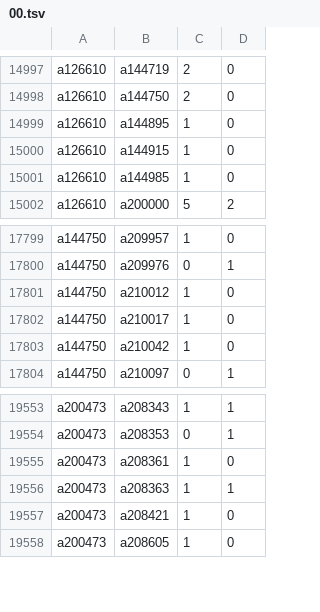
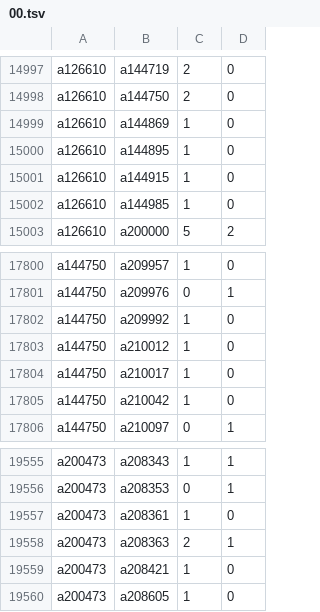
Before and after one commit to robertzechovsky639-ui/tenis, a TSV file: state/h2h/00.tsv, drawn as a sheet; only a part is shown, gaps mark what is left out.

```diff
--- a/state/h2h/00.tsv
+++ b/state/h2h/00.tsv
@@ -14998,2 +14998,3 @@ a126610	a144719	2	0
 a126610	a144750	2	0
+a126610	a144869	1	0
 a126610	a144895	1	0
@@ -17800,2 +17801,3 @@ a144750	a209957	1	0
 a144750	a209976	0	1
+a144750	a209992	1	0
 a144750	a210012	1	0
@@ -19555,3 +19557,3 @@ a200473	a208353	0	1
 a200473	a208361	1	0
-a200473	a208363	1	1
+a200473	a208363	2	1
 a200473	a208421	1	0
```
Also changed, not shown: state/h2h/01.tsv, state/h2h/07.tsv, 26 other files.
